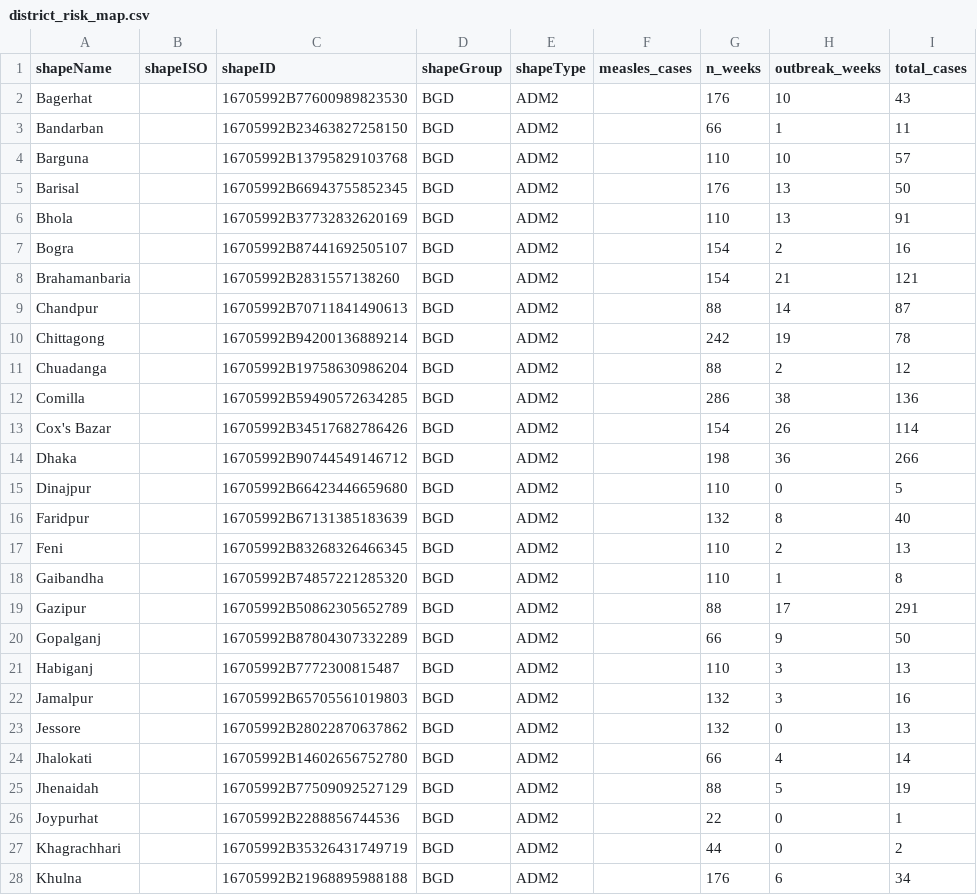
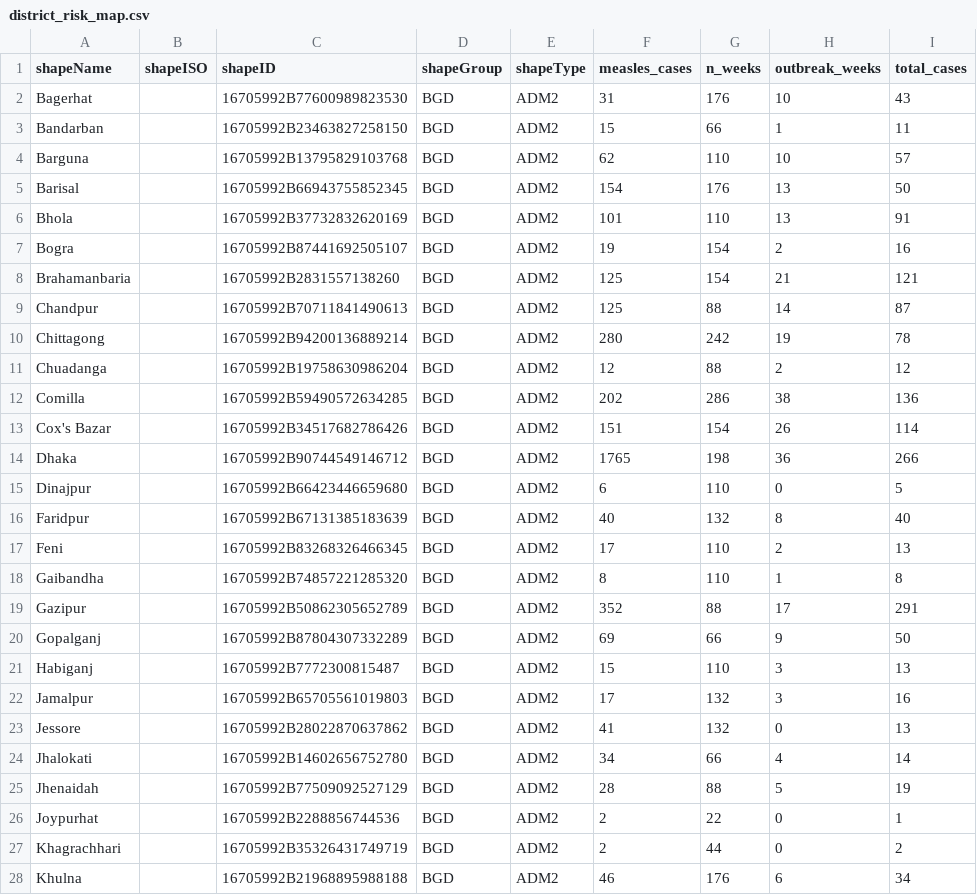
Before and after one commit to Nibir-Hasan0076/ML, a CSV file: output/outbreak/district_risk_map.csv, drawn as a sheet; only a part is shown; the diff covers the shown part only; the diff names each change by its address in the sheet, - before the commit and + after, or states it on an @@ line.

```diff
--- a/output/outbreak/district_risk_map.csv
+++ b/output/outbreak/district_risk_map.csv
-F2 (measles_cases): (empty)
+F2 (measles_cases): 31
-F3 (measles_cases): (empty)
+F3 (measles_cases): 15
-F4 (measles_cases): (empty)
+F4 (measles_cases): 62
-F5 (measles_cases): (empty)
+F5 (measles_cases): 154
-F6 (measles_cases): (empty)
+F6 (measles_cases): 101
-F7 (measles_cases): (empty)
+F7 (measles_cases): 19
-F8:F9 (measles_cases): (empty)
+F8:F9 (measles_cases): 125
-F10 (measles_cases): (empty)
+F10 (measles_cases): 280
-F11 (measles_cases): (empty)
+F11 (measles_cases): 12
-F12 (measles_cases): (empty)
+F12 (measles_cases): 202
-F13 (measles_cases): (empty)
+F13 (measles_cases): 151
-F14 (measles_cases): (empty)
+F14 (measles_cases): 1765
-F15 (measles_cases): (empty)
+F15 (measles_cases): 6
-F16 (measles_cases): (empty)
+F16 (measles_cases): 40
-F17 (measles_cases): (empty)
+F17 (measles_cases): 17
-F18 (measles_cases): (empty)
+F18 (measles_cases): 8
-F19 (measles_cases): (empty)
+F19 (measles_cases): 352
-F20 (measles_cases): (empty)
+F20 (measles_cases): 69
-F21 (measles_cases): (empty)
+F21 (measles_cases): 15
-F22 (measles_cases): (empty)
+F22 (measles_cases): 17
-F23 (measles_cases): (empty)
+F23 (measles_cases): 41
-F24 (measles_cases): (empty)
+F24 (measles_cases): 34
-F25 (measles_cases): (empty)
+F25 (measles_cases): 28
-F26:F27 (measles_cases): (empty)
+F26:F27 (measles_cases): 2
-F28 (measles_cases): (empty)
+F28 (measles_cases): 46
```
Also changed, not shown: 37 edited cells elsewhere in this file, output/outbreak/baseline_comparison.csv, 15 other files.
